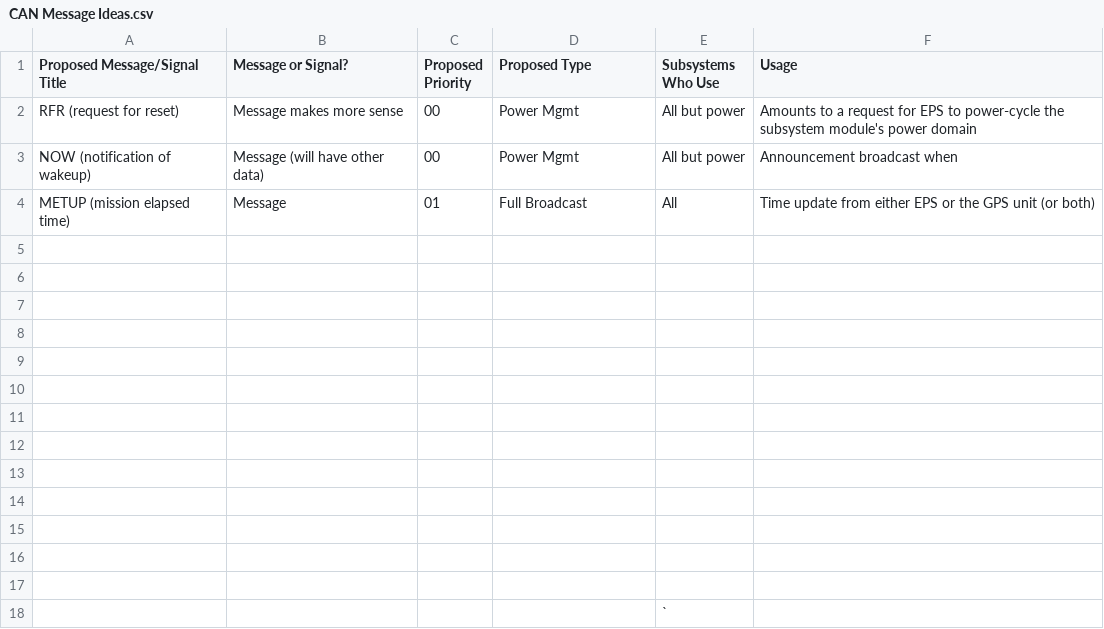
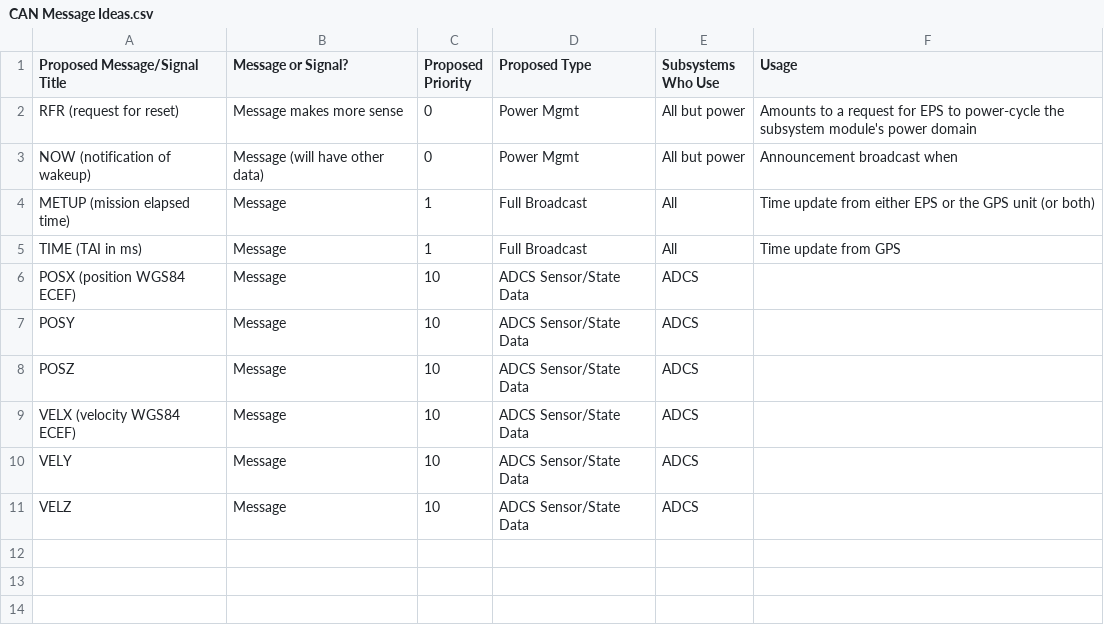
Before and after one commit to UWCubeSat/DubSat1, a CSV file: ref/CAN/CAN Message Ideas.csv, drawn as a sheet.

Commit message:
ADCS/GPS: Add CAN message ideas

```diff
--- a/ref/CAN/CAN Message Ideas.csv
+++ b/ref/CAN/CAN Message Ideas.csv
@@ -1,18 +1,11 @@
 Proposed Message/Signal Title,Message or Signal?,Proposed Priority,Proposed Type,Subsystems Who Use,Usage
-RFR (request for reset),Message makes more sense,00,Power Mgmt,All but power,Amounts to a request for EPS to power-cycle the subsystem module's power domain
-NOW (notification of wakeup),Message (will have other data),00,Power Mgmt,All but power,Announcement broadcast when
-METUP (mission elapsed time),Message,01,Full Broadcast,All,Time update from either EPS or the GPS unit (or both)
-,,,,,
-,,,,,
-,,,,,
-,,,,,
-,,,,,
-,,,,,
-,,,,,
-,,,,,
-,,,,,
-,,,,,
-,,,,,
-,,,,,
-,,,,,
-,,,,`,
+RFR (request for reset),Message makes more sense,0,Power Mgmt,All but power,Amounts to a request for EPS to power-cycle the subsystem module's power domain
+NOW (notification of wakeup),Message (will have other data),0,Power Mgmt,All but power,Announcement broadcast when
+METUP (mission elapsed time),Message,1,Full Broadcast,All,Time update from either EPS or the GPS unit (or both)
+TIME (TAI in ms),Message,1,Full Broadcast,All,Time update from GPS
+POSX (position WGS84 ECEF),Message,10,ADCS Sensor/State Data,ADCS,
+POSY,Message,10,ADCS Sensor/State Data,ADCS,
+POSZ,Message,10,ADCS Sensor/State Data,ADCS,
+VELX (velocity WGS84 ECEF),Message,10,ADCS Sensor/State Data,ADCS,
+VELY,Message,10,ADCS Sensor/State Data,ADCS,
+VELZ,Message,10,ADCS Sensor/State Data,ADCS,
```
